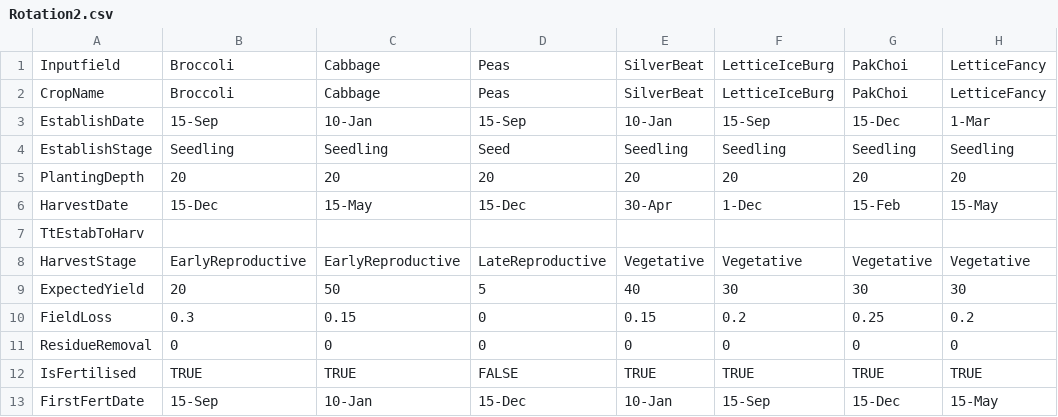
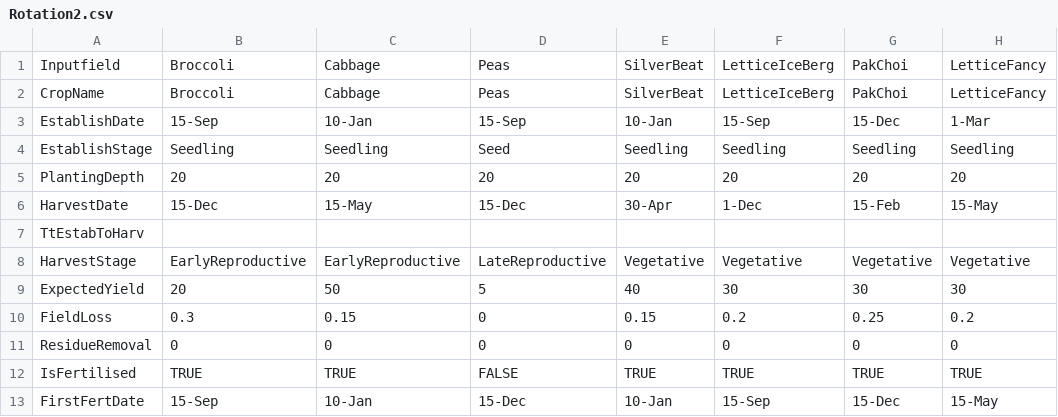
Before and after one commit to RezareSystems/SVS-Model, a CSV file: LossModelling/Rotation2.csv, drawn as a sheet.

```diff
--- a/LossModelling/Rotation2.csv
+++ b/LossModelling/Rotation2.csv
@@ -1,3 +1,3 @@
-Inputfield,Broccoli,Cabbage,Peas,SilverBeat,LetticeIceBurg,PakChoi,LetticeFancy
-CropName,Broccoli,Cabbage,Peas,SilverBeat,LetticeIceBurg,PakChoi,LetticeFancy
+Inputfield,Broccoli,Cabbage,Peas,SilverBeat,LetticeIceBerg,PakChoi,LetticeFancy
+CropName,Broccoli,Cabbage,Peas,SilverBeat,LetticeIceBerg,PakChoi,LetticeFancy
 EstablishDate,15-Sep,10-Jan,15-Sep,10-Jan,15-Sep,15-Dec,1-Mar
```
Also changed, not shown: LossModelling/Rotation3.csv, 1 other file.
